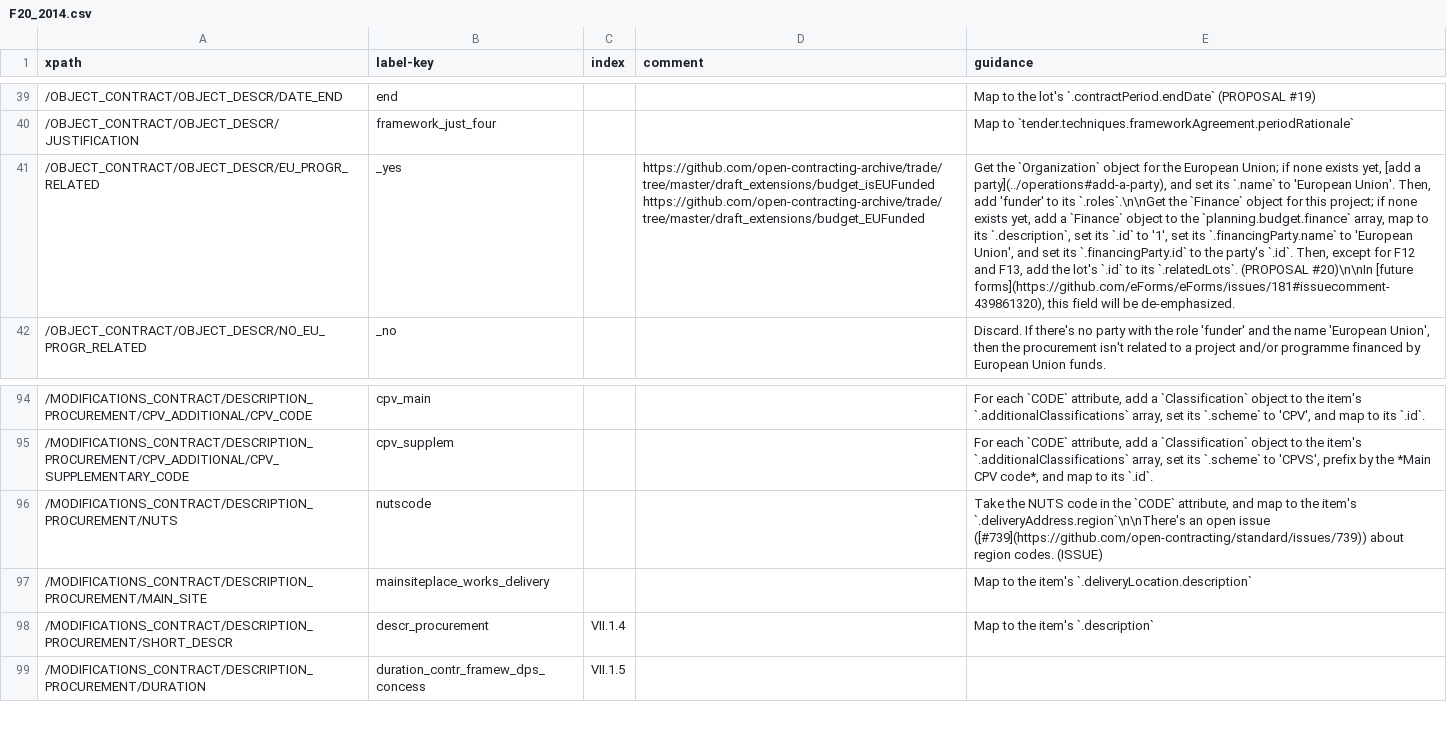
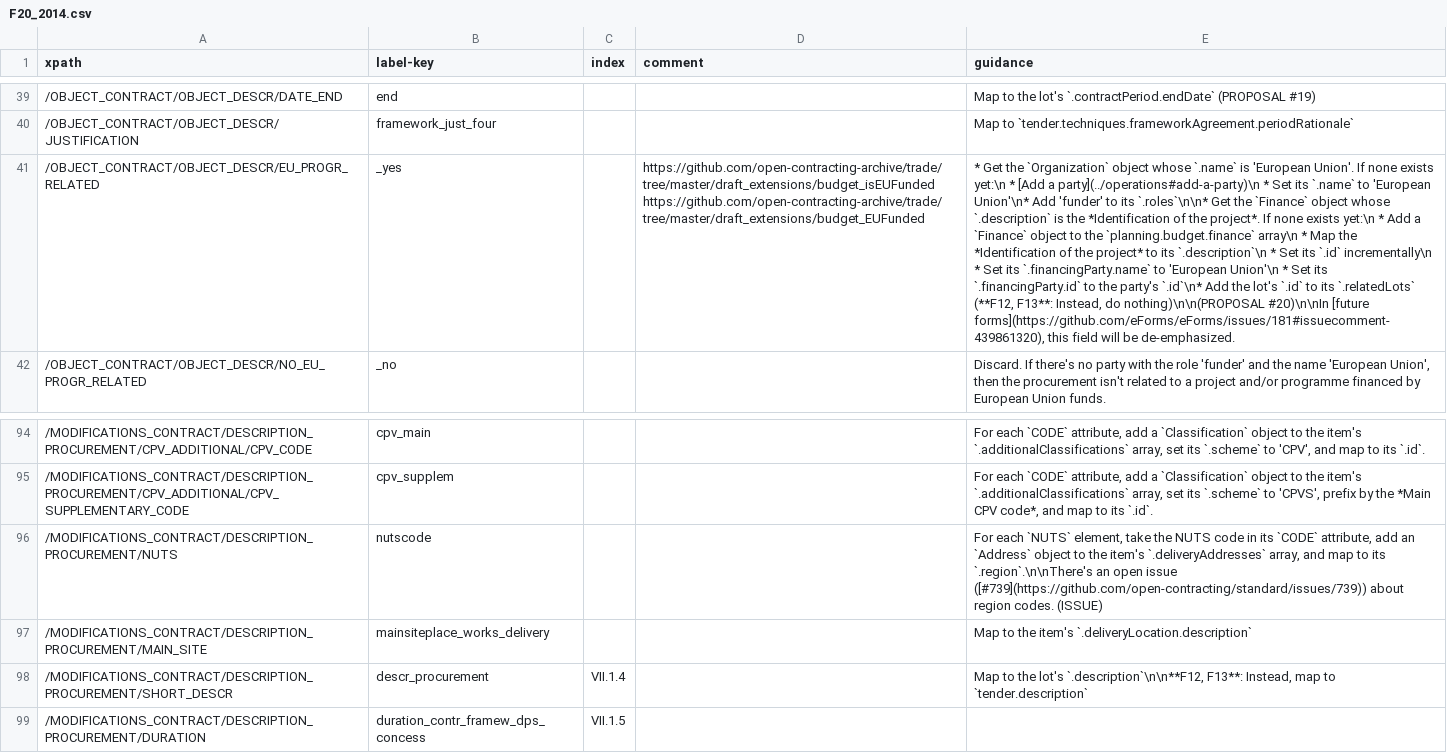
Before and after one commit to open-contracting/european-union-support, a CSV file: output/mapping/F20_2014.csv, drawn as a sheet; only a part is shown, gaps mark what is left out; the diff names each change by its address in the sheet, - before the commit and + after, or states it on an @@ line.

Commit message:
Fix some mappings
* II.2.13 Information about European Union funds
  * Set the `.id` of `Finance` objects incrementally, instead of to '1'
* II.2.14 Additional information
  * Append only to the lot's `.description`, not to the item's `.description`, to be consistent with II.2.4 Description of the procurement
* VII.1.3 Place of performance
  * Reuse the mapping for II.2.3 Place of performance
* VII.1.4 Description of the procurement
  * Reuse the mapping for II.2.4 Description of the procurement

```diff
--- a/output/mapping/F20_2014.csv
+++ b/output/mapping/F20_2014.csv
-E41 (guidance): Get the `Organization` object for the European Union; if none exists yet, [add a party](../operations#add-a-party), and set its `.name` to 'European Union'. Then, add 'funder' to its `.roles`.\n\nGet the `Finance` object for this project; if none exists yet, add a `Finance` object to the `planning.budget.finance` array, map to its `.description`, set its `.id` to '1', set its `.financingParty.name` to 'European Union', and set its `.financingParty.id` to the party's `.id`. Then, except for F12 and F13, add the lot's `.id` to its `.relatedLots`. (PROPOSAL #20)\n\nIn [future…
+E41 (guidance): * Get the `Organization` object whose `.name` is 'European Union'. If none exists yet:\n * [Add a party](../operations#add-a-party)\n * Set its `.name` to 'European Union'\n* Add 'funder' to its `.roles`\n\n* Get the `Finance` object whose `.description` is the *Identification of the project*. If none exists yet:\n * Add a `Finance` object to the `planning.budget.finance` array\n * Map the *Identification of the project* to its `.description`\n * Set its `.id` incrementally\n * Set its `.financingParty.name` to 'European Union'\n * Set its `.financingParty.id` to the party's `.id`\n* Add the lot's `.id` to its `.relatedLots` (**F12, F13**: Instead, do nothing)\n\n(PROPOSAL #20)\n\nIn [future…
-E96 (guidance): Take the NUTS code in the `CODE` attribute, and map to the item's `.deliveryAddress.region`\n\nThere's an open…
+E96 (guidance): For each `NUTS` element, take the NUTS code in its `CODE` attribute, add an `Address` object to the item's `.deliveryAddresses` array, and map to its `.region`.\n\nThere's an open…
-E98 (guidance): …to the item's `.description`
+E98 (guidance): …to the lot's `.description`\n\n**F12, F13**: Instead, map to `tender.description`
```
Also changed, not shown: output/mapping/F01_2014.csv, output/mapping/F02_2014.csv, 13 other files.
